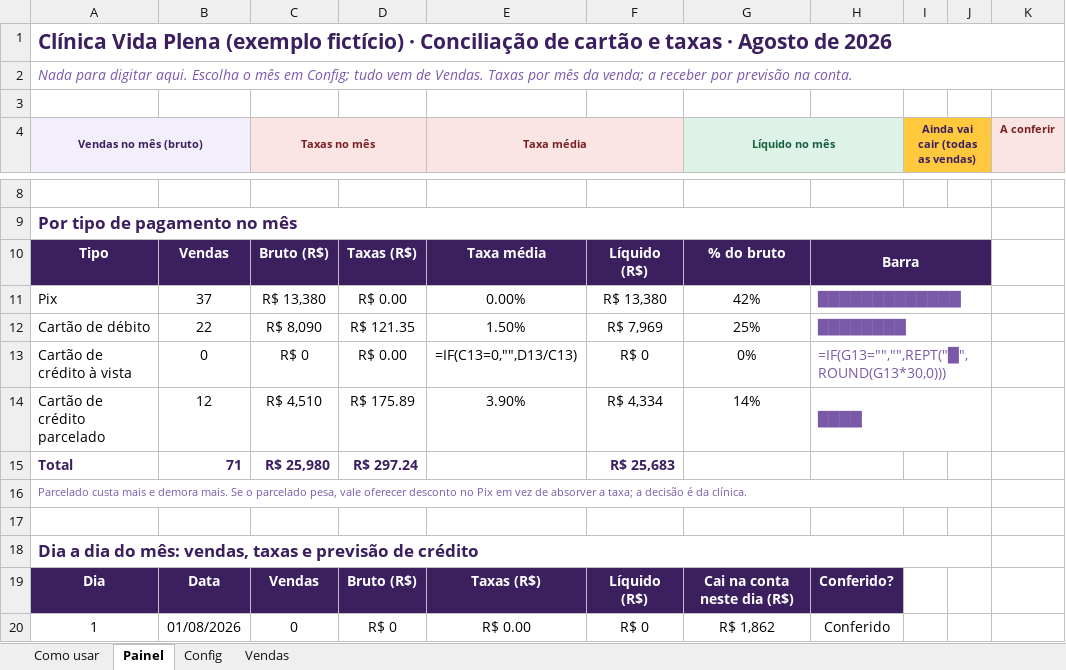
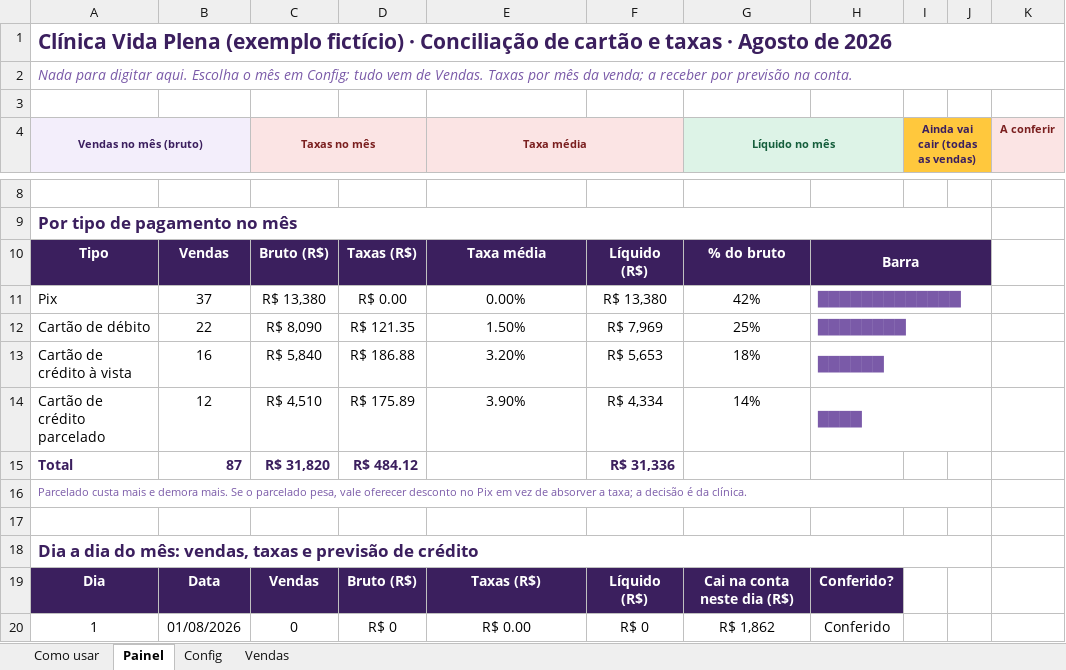
Before and after one commit to eduardomtzz/claude-code, an Excel workbook: projetos/gestao-ia-planilhas/produto/kit-medicos/16-conciliacao-de-cartao.xlsx, sheet Painel, drawn as a sheet; only a part is shown, gaps mark what is left out; values as stored, in another font and other column widths than the file's, no borders; formulas without a stored value are shown as written; charts and pictures and conditional formats not drawn; removed rows and columns are numbered as before the commit, all else as after; the diff names each change by its address in the sheet, - before the commit and + after, or states it on an @@ line.

```diff
--- a/projetos/gestao-ia-planilhas/produto/kit-medicos/16-conciliacao-de-cartao.xlsx (sheet Painel)
+++ b/projetos/gestao-ia-planilhas/produto/kit-medicos/16-conciliacao-de-cartao.xlsx (sheet Painel)
-row 13: Cartão de crédito à vista | 0 | R$ 0 | R$ 0.00 | =IF(C13=0,"",D13/C13) | R$ 0 | 0% | =IF(G13="","",REPT("█",ROUND(G13*30,0)))
+row 13: Cartão de crédito à vista | 16 | R$ 5,840 | R$ 186.88 | 3.20% | R$ 5,653 | 18% | ██████
-B15: 71
+B15: 87
-C15 (Taxas no mês): R$ 25,980
+C15 (Taxas no mês): R$ 31,820
-D15: R$ 297.24
+D15: R$ 484.12
-F15: R$ 25,683
+F15: R$ 31,336
```
Also changed, not shown: projetos/gestao-ia-planilhas/produto/kit-medicos/03-rotina-da-semana.xlsx, projetos/gestao-ia-planilhas/produto/kit-medicos/entrega/03-rotina-da-semana.xlsx, 24 other files.
